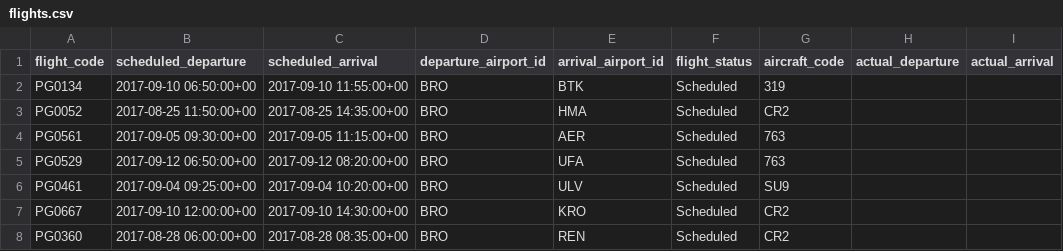
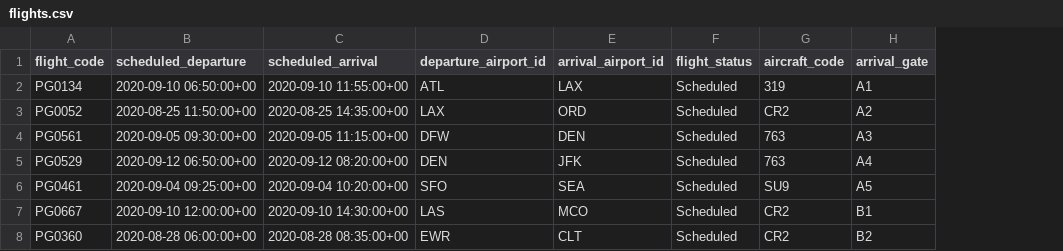
Before and after one commit to sammito1/airline, a CSV file: data/flights.csv, drawn as a sheet; only a part is shown; removed rows and columns are numbered as before the commit, all else as after; the diff covers the shown part only; the diff names each change by its address in the sheet, - before the commit and + after, or states it on an @@ line.

```diff
--- a/data/flights.csv
+++ b/data/flights.csv
-column H (actual_departure), empty
-column I (actual_arrival), empty
+column H (arrival_gate), rows 2-8: A1 | A2 | A3 | A4 | A5 | B1 | B2
-B2 (scheduled_departure): 2017-09-10 06:50:00+00
+B2 (scheduled_departure): 2020-09-10 06:50:00+00
-C2 (scheduled_arrival): 2017-09-10 11:55:00+00
+C2 (scheduled_arrival): 2020-09-10 11:55:00+00
-D2 (departure_airport_id): BRO
+D2 (departure_airport_id): ATL
-E2 (arrival_airport_id): BTK
+E2 (arrival_airport_id): LAX
-B3 (scheduled_departure): 2017-08-25 11:50:00+00
+B3 (scheduled_departure): 2020-08-25 11:50:00+00
-C3 (scheduled_arrival): 2017-08-25 14:35:00+00
+C3 (scheduled_arrival): 2020-08-25 14:35:00+00
-D3 (departure_airport_id): BRO
+D3 (departure_airport_id): LAX
-E3 (arrival_airport_id): HMA
+E3 (arrival_airport_id): ORD
-B4 (scheduled_departure): 2017-09-05 09:30:00+00
+B4 (scheduled_departure): 2020-09-05 09:30:00+00
-C4 (scheduled_arrival): 2017-09-05 11:15:00+00
+C4 (scheduled_arrival): 2020-09-05 11:15:00+00
-D4 (departure_airport_id): BRO
+D4 (departure_airport_id): DFW
-E4 (arrival_airport_id): AER
+E4 (arrival_airport_id): DEN
-B5 (scheduled_departure): 2017-09-12 06:50:00+00
+B5 (scheduled_departure): 2020-09-12 06:50:00+00
-C5 (scheduled_arrival): 2017-09-12 08:20:00+00
+C5 (scheduled_arrival): 2020-09-12 08:20:00+00
-D5 (departure_airport_id): BRO
+D5 (departure_airport_id): DEN
-E5 (arrival_airport_id): UFA
+E5 (arrival_airport_id): JFK
-B6 (scheduled_departure): 2017-09-04 09:25:00+00
+B6 (scheduled_departure): 2020-09-04 09:25:00+00
-C6 (scheduled_arrival): 2017-09-04 10:20:00+00
+C6 (scheduled_arrival): 2020-09-04 10:20:00+00
-D6 (departure_airport_id): BRO
+D6 (departure_airport_id): SFO
-E6 (arrival_airport_id): ULV
+E6 (arrival_airport_id): SEA
-B7 (scheduled_departure): 2017-09-10 12:00:00+00
+B7 (scheduled_departure): 2020-09-10 12:00:00+00
-C7 (scheduled_arrival): 2017-09-10 14:30:00+00
+C7 (scheduled_arrival): 2020-09-10 14:30:00+00
-D7 (departure_airport_id): BRO
+D7 (departure_airport_id): LAS
-E7 (arrival_airport_id): KRO
+E7 (arrival_airport_id): MCO
-B8 (scheduled_departure): 2017-08-28 06:00:00+00
+B8 (scheduled_departure): 2020-08-28 06:00:00+00
-C8 (scheduled_arrival): 2017-08-28 08:35:00+00
+C8 (scheduled_arrival): 2020-08-28 08:35:00+00
-D8 (departure_airport_id): BRO
+D8 (departure_airport_id): EWR
-E8 (arrival_airport_id): REN
+E8 (arrival_airport_id): CLT
```
Also changed, not shown: 48 edited cells elsewhere in this file, 17 other files.
